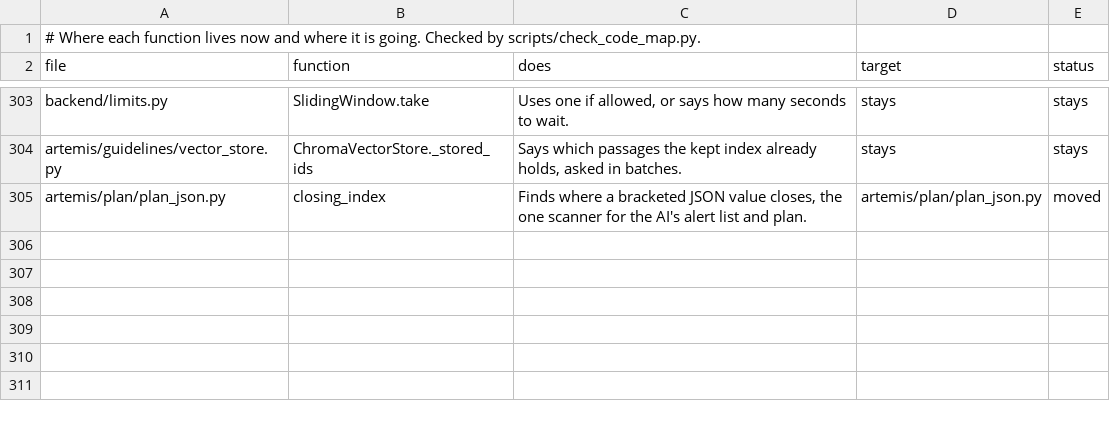
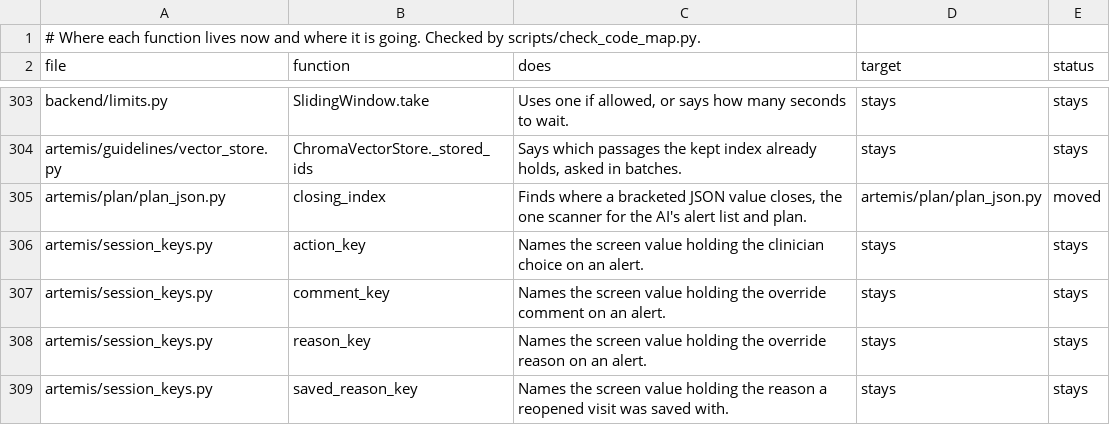
Before and after one commit to atwine/artemis-hiv, a TSV file: docs/refactor/code-map.tsv, drawn as a sheet; only a part is shown, gaps mark what is left out; the diff names each change by its address in the sheet, - before the commit and + after, or states it on an @@ line.

```diff
--- a/docs/refactor/code-map.tsv
+++ b/docs/refactor/code-map.tsv
+row 306: artemis/session_keys.py | action_key | Names the screen value holding the clinician choice on an alert. | stays | stays
+row 307: artemis/session_keys.py | comment_key | Names the screen value holding the override comment on an alert. | stays | stays
+row 308: artemis/session_keys.py | reason_key | Names the screen value holding the override reason on an alert. | stays | stays
+row 309: artemis/session_keys.py | saved_reason_key | Names the screen value holding the reason a reopened visit was saved with. | stays | stays
```
Also changed, not shown: docs/decisions.tsv, 7 other files.
